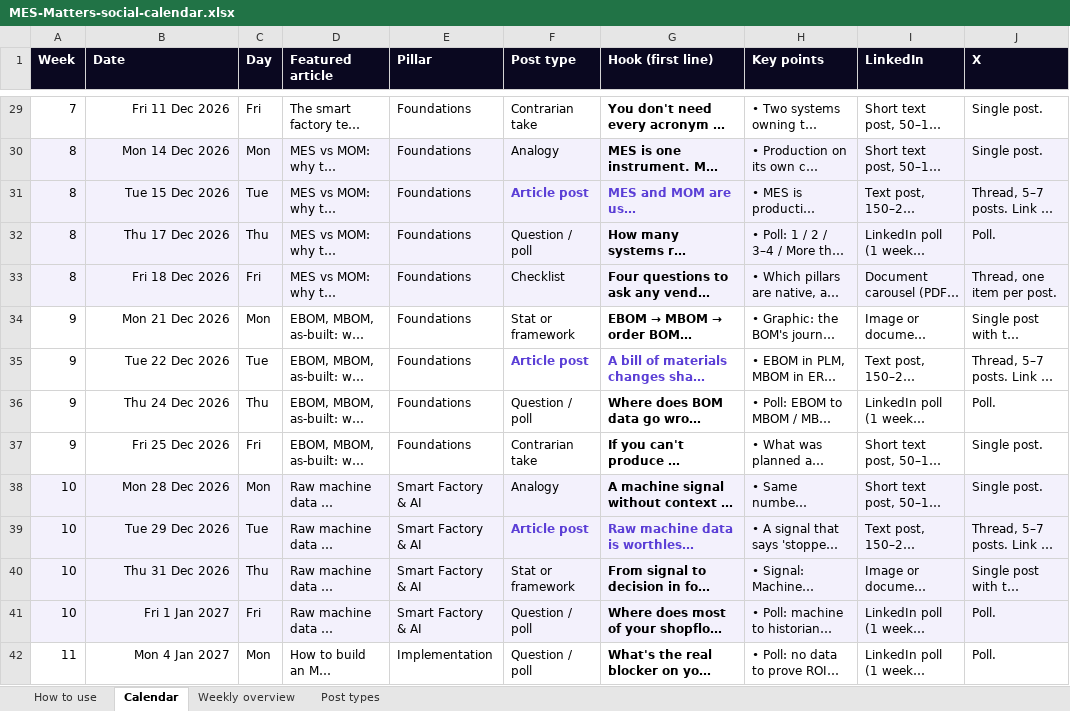
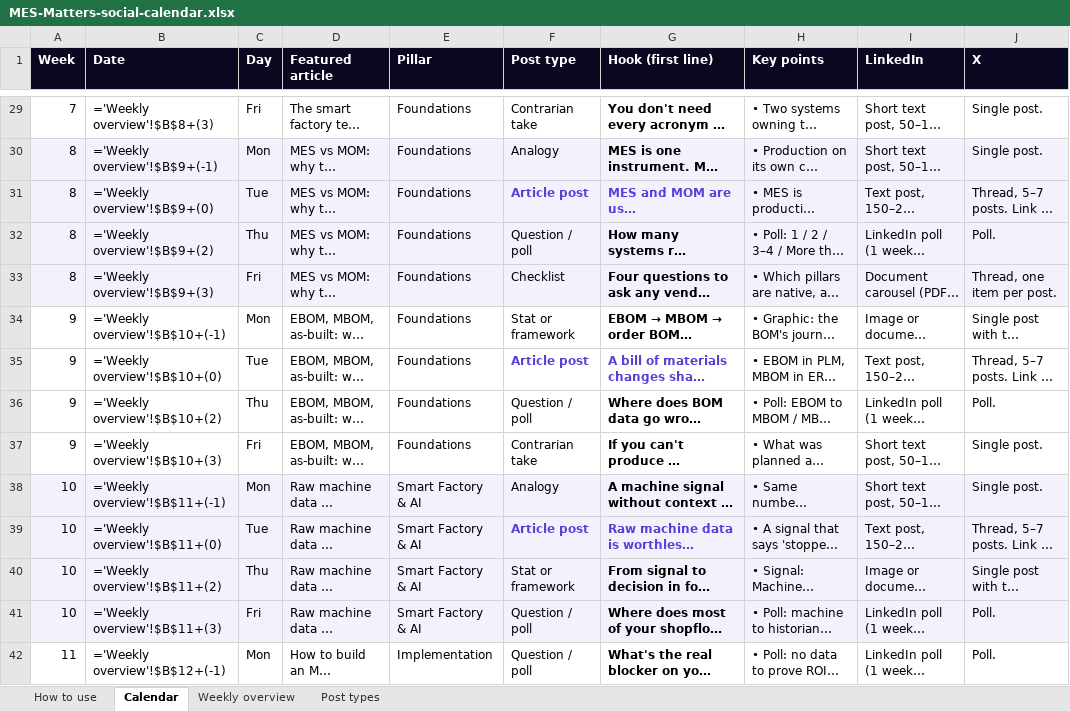
Before and after one commit to moojbarber/mesmatters, an Excel workbook: marketing/MES-Matters-social-calendar.xlsx, sheet Calendar, drawn as a sheet; only a part is shown, gaps mark what is left out; long unchanged cells end in …; values as stored, in another font and other column widths than the file's, no borders; formulas without a stored value are shown as written; charts and pictures and conditional formats not drawn; the diff covers the shown part only; the diff names each change by its address in the sheet, - before the commit and + after, or states it on an @@ line.

```diff
--- a/marketing/MES-Matters-social-calendar.xlsx (sheet Calendar)
+++ b/marketing/MES-Matters-social-calendar.xlsx (sheet Calendar)
-B29 (Date): Fri 11 Dec 2026
+B29 (Date): ='Weekly overview'!$B$8+(3)
-B30 (Date): Mon 14 Dec 2026
+B30 (Date): ='Weekly overview'!$B$9+(-1)
-B31 (Date): Tue 15 Dec 2026
+B31 (Date): ='Weekly overview'!$B$9+(0)
-B32 (Date): Thu 17 Dec 2026
+B32 (Date): ='Weekly overview'!$B$9+(2)
-B33 (Date): Fri 18 Dec 2026
+B33 (Date): ='Weekly overview'!$B$9+(3)
-B34 (Date): Mon 21 Dec 2026
+B34 (Date): ='Weekly overview'!$B$10+(-1)
-B35 (Date): Tue 22 Dec 2026
+B35 (Date): ='Weekly overview'!$B$10+(0)
-B36 (Date): Thu 24 Dec 2026
+B36 (Date): ='Weekly overview'!$B$10+(2)
-B37 (Date): Fri 25 Dec 2026
+B37 (Date): ='Weekly overview'!$B$10+(3)
-B38 (Date): Mon 28 Dec 2026
+B38 (Date): ='Weekly overview'!$B$11+(-1)
-B39 (Date): Tue 29 Dec 2026
+B39 (Date): ='Weekly overview'!$B$11+(0)
-B40 (Date): Thu 31 Dec 2026
+B40 (Date): ='Weekly overview'!$B$11+(2)
-B41 (Date): Fri 1 Jan 2027
+B41 (Date): ='Weekly overview'!$B$11+(3)
-B42 (Date): Mon 4 Jan 2027
+B42 (Date): ='Weekly overview'!$B$12+(-1)
```
Also changed, not shown: 219 edited cells elsewhere in this sheet, sheet Weekly overview, sheet Post types, charts or pictures, 51 other files.
